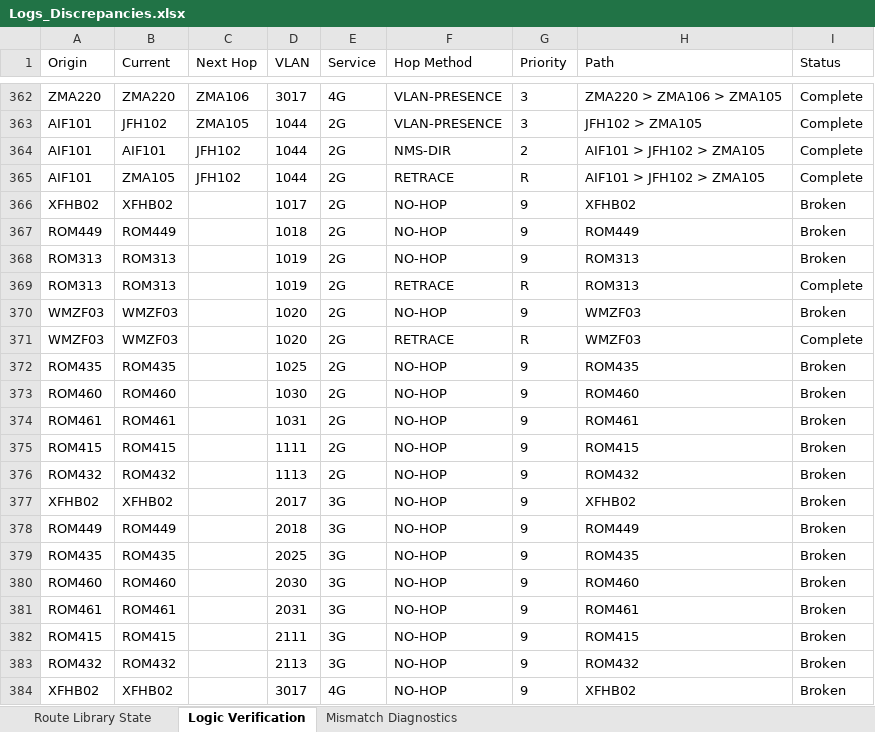
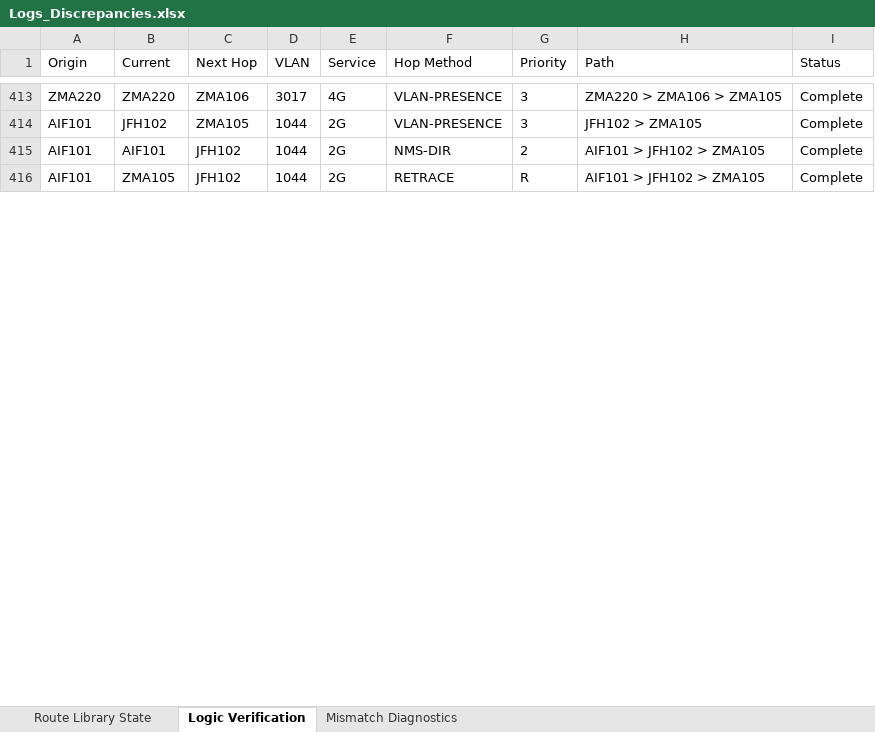
Before and after one commit to asghar-attari1211/network-explorer, an Excel workbook: Logs_Discrepancies.xlsx, sheet Logic Verification, drawn as a sheet; only a part is shown, gaps mark what is left out; values as stored, in another font and other column widths than the file's, no borders; removed rows and columns are numbered as before the commit, all else as after; the diff covers the shown part only; the diff names each change by its address in the sheet, - before the commit and + after, or states it on an @@ line.

```diff
--- a/Logs_Discrepancies.xlsx (sheet Logic Verification)
+++ b/Logs_Discrepancies.xlsx (sheet Logic Verification)
-row 366: XFHB02 | XFHB02 |  | 1017 | 2G | NO-HOP | 9 | XFHB02 | Broken
-row 367: ROM449 | ROM449 |  | 1018 | 2G | NO-HOP | 9 | ROM449 | Broken
-row 368: ROM313 | ROM313 |  | 1019 | 2G | NO-HOP | 9 | ROM313 | Broken
-row 369: ROM313 | ROM313 |  | 1019 | 2G | RETRACE | R | ROM313 | Complete
-row 370: WMZF03 | WMZF03 |  | 1020 | 2G | NO-HOP | 9 | WMZF03 | Broken
-row 371: WMZF03 | WMZF03 |  | 1020 | 2G | RETRACE | R | WMZF03 | Complete
-row 372: ROM435 | ROM435 |  | 1025 | 2G | NO-HOP | 9 | ROM435 | Broken
-row 373: ROM460 | ROM460 |  | 1030 | 2G | NO-HOP | 9 | ROM460 | Broken
-row 374: ROM461 | ROM461 |  | 1031 | 2G | NO-HOP | 9 | ROM461 | Broken
-row 375: ROM415 | ROM415 |  | 1111 | 2G | NO-HOP | 9 | ROM415 | Broken
-row 376: ROM432 | ROM432 |  | 1113 | 2G | NO-HOP | 9 | ROM432 | Broken
-row 377: XFHB02 | XFHB02 |  | 2017 | 3G | NO-HOP | 9 | XFHB02 | Broken
-row 378: ROM449 | ROM449 |  | 2018 | 3G | NO-HOP | 9 | ROM449 | Broken
-row 379: ROM435 | ROM435 |  | 2025 | 3G | NO-HOP | 9 | ROM435 | Broken
-row 380: ROM460 | ROM460 |  | 2030 | 3G | NO-HOP | 9 | ROM460 | Broken
-row 381: ROM461 | ROM461 |  | 2031 | 3G | NO-HOP | 9 | ROM461 | Broken
-row 382: ROM415 | ROM415 |  | 2111 | 3G | NO-HOP | 9 | ROM415 | Broken
-row 383: ROM432 | ROM432 |  | 2113 | 3G | NO-HOP | 9 | ROM432 | Broken
-row 384: XFHB02 | XFHB02 |  | 3017 | 4G | NO-HOP | 9 | XFHB02 | Broken
```
Also changed, not shown: 64 added rows and 81 removed rows elsewhere in this sheet, sheet Route Library State, sheet Mismatch Diagnostics, Consolidated_VLAN_Report_27-Apr-2026.xlsx, Dependencies.xlsx, 2 other files.
